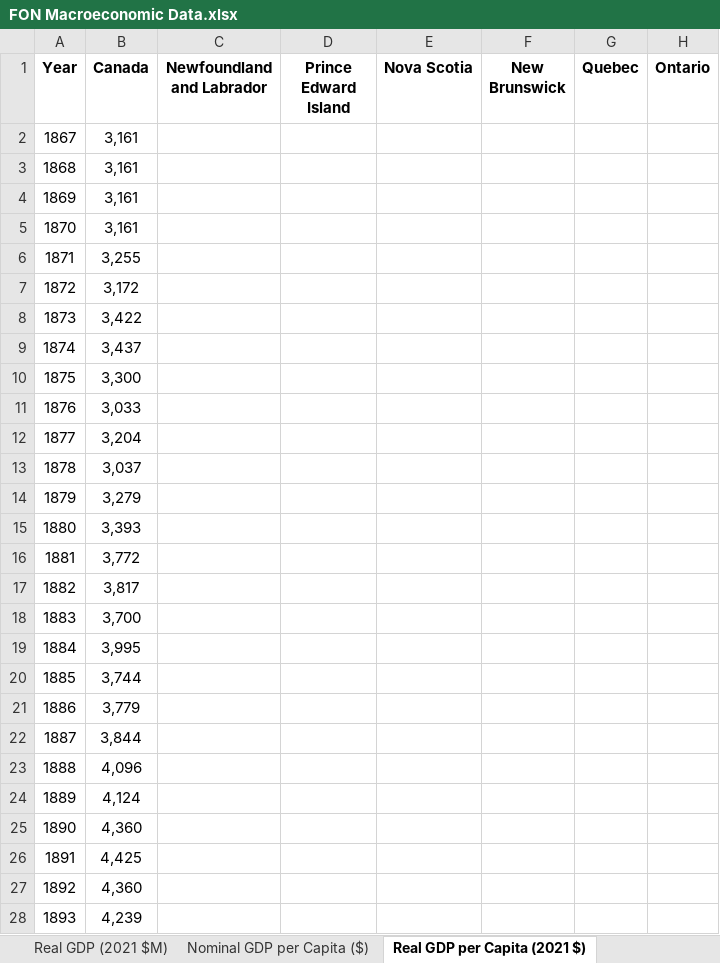
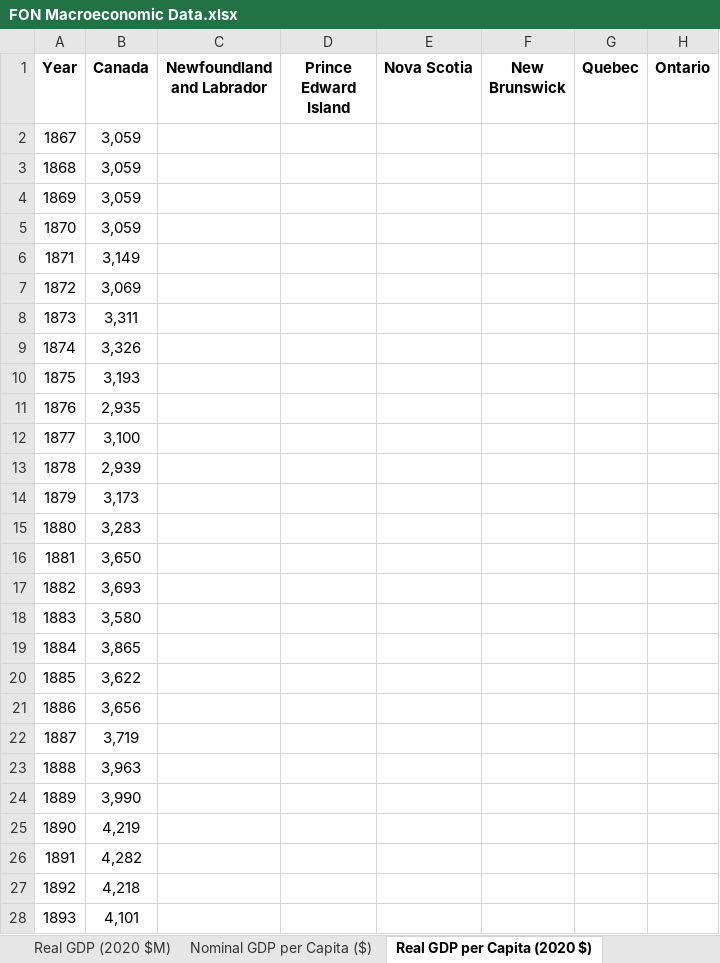
Before and after one commit to FONCanada/FONmacro, an Excel workbook: FON Macroeconomic Data.xlsx, sheet Real GDP per Capita (2020 $), drawn as a sheet; only a part is shown; values as stored, in another font and other column widths than the file's, no borders; the diff covers the shown part only; the diff names each change by its address in the sheet, - before the commit and + after, or states it on an @@ line.

```diff
--- a/FON Macroeconomic Data.xlsx (sheet Real GDP per Capita (2020 $))
+++ b/FON Macroeconomic Data.xlsx (sheet Real GDP per Capita (2020 $))
-sheet tab: Real GDP (2021 $M)
+sheet tab: Real GDP (2020 $M)
-sheet tab: Real GDP per Capita (2021 $)
+sheet tab: Real GDP per Capita (2020 $)
-B2:B5 (Canada): 3,161
+B2:B5 (Canada): 3,059
-B6 (Canada): 3,255
+B6 (Canada): 3,149
-B7 (Canada): 3,172
+B7 (Canada): 3,069
-B8 (Canada): 3,422
+B8 (Canada): 3,311
-B9 (Canada): 3,437
+B9 (Canada): 3,326
-B10 (Canada): 3,300
+B10 (Canada): 3,193
-B11 (Canada): 3,033
+B11 (Canada): 2,935
-B12 (Canada): 3,204
+B12 (Canada): 3,100
-B13 (Canada): 3,037
+B13 (Canada): 2,939
-B14 (Canada): 3,279
+B14 (Canada): 3,173
-B15 (Canada): 3,393
+B15 (Canada): 3,283
-B16 (Canada): 3,772
+B16 (Canada): 3,650
-B17 (Canada): 3,817
+B17 (Canada): 3,693
-B18 (Canada): 3,700
+B18 (Canada): 3,580
-B19 (Canada): 3,995
+B19 (Canada): 3,865
-B20 (Canada): 3,744
+B20 (Canada): 3,622
-B21 (Canada): 3,779
+B21 (Canada): 3,656
-B22 (Canada): 3,844
+B22 (Canada): 3,719
-B23 (Canada): 4,096
+B23 (Canada): 3,963
-B24 (Canada): 4,124
+B24 (Canada): 3,990
-B25 (Canada): 4,360
+B25 (Canada): 4,219
-B26 (Canada): 4,425
+B26 (Canada): 4,282
-B27 (Canada): 4,360
+B27 (Canada): 4,218
-B28 (Canada): 4,239
+B28 (Canada): 4,101
```
Also changed, not shown: 922 edited cells elsewhere in this sheet, sheet CPI (2020=100), sheet Real GDP (2020 $M), sheet Real GDP per Worker (2020 $), other sheet tabs, 4 other files.
